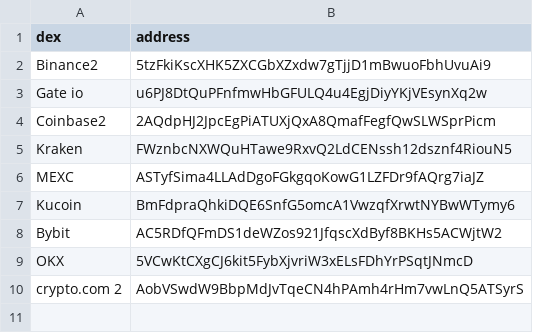
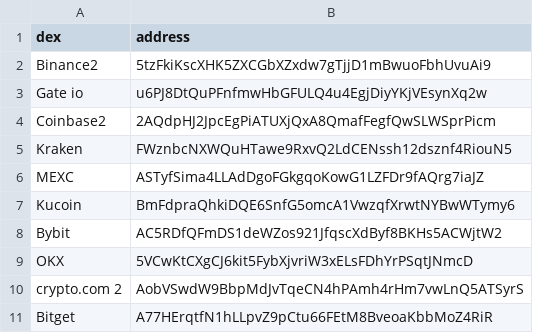
Before and after one commit to kvisten-e/dex-scraper, a CSV file: src/assets/dex.csv, drawn as a sheet.

```diff
--- a/src/assets/dex.csv
+++ b/src/assets/dex.csv
@@ -10 +10,2 @@ OKX, 5VCwKtCXgCJ6kit5FybXjvriW3xELsFDhYrPSqtJNmcD
 crypto.com 2, AobVSwdW9BbpMdJvTqeCN4hPAmh4rHm7vwLnQ5ATSyrS
+Bitget, A77HErqtfN1hLLpvZ9pCtu66FEtM8BveoaKbbMoZ4RiR
```
Also changed, not shown: 3 other files.
